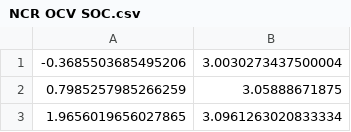
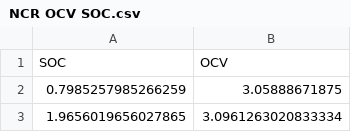
Before and after one commit to hussahalghanem/LIB-Model, a CSV file: NCR OCV SOC.csv, drawn as a sheet; only a part is shown.

Commit message:
Update NCR OCV SOC.csv

```diff
--- a/NCR OCV SOC.csv
+++ b/NCR OCV SOC.csv
@@ -1,2 +1,2 @@
--0.3685503685495206, 3.0030273437500004
+SOC,OCV
 0.7985257985266259, 3.05888671875
```
